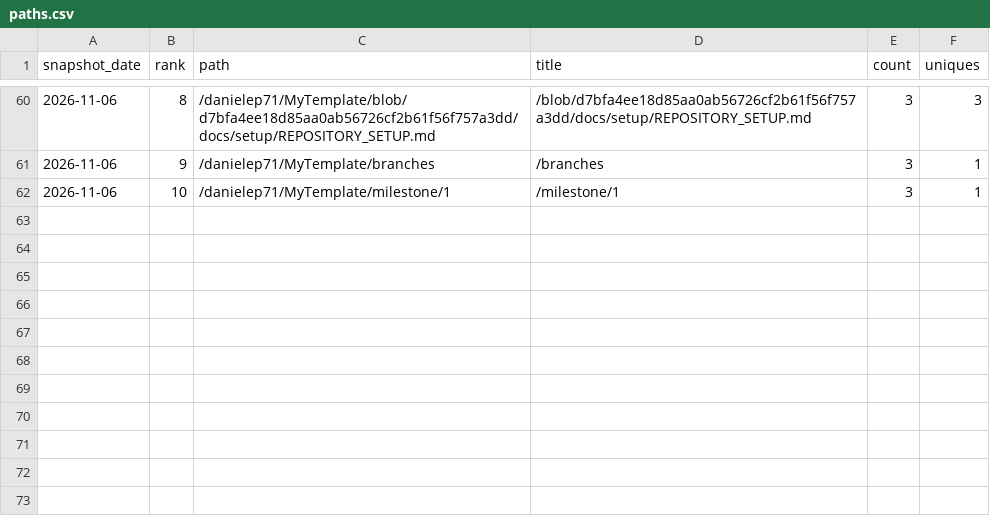
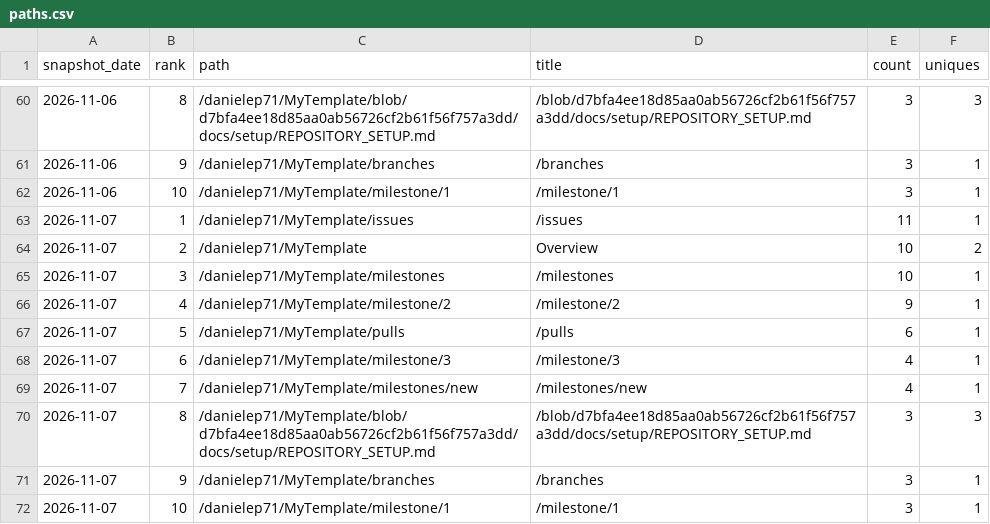
Before and after one commit to danielep71/K-TEMPLATE, a CSV file: data/paths.csv, drawn as a sheet; only a part is shown, gaps mark what is left out; the diff names each change by its address in the sheet, - before the commit and + after, or states it on an @@ line.

```diff
--- a/data/paths.csv
+++ b/data/paths.csv
+row 63: 2026-11-07 | 1 | /danielep71/MyTemplate/issues | /issues | 11 | 1
+row 64: 2026-11-07 | 2 | /danielep71/MyTemplate | Overview | 10 | 2
+row 65: 2026-11-07 | 3 | /danielep71/MyTemplate/milestones | /milestones | 10 | 1
+row 66: 2026-11-07 | 4 | /danielep71/MyTemplate/milestone/2 | /milestone/2 | 9 | 1
+row 67: 2026-11-07 | 5 | /danielep71/MyTemplate/pulls | /pulls | 6 | 1
+row 68: 2026-11-07 | 6 | /danielep71/MyTemplate/milestone/3 | /milestone/3 | 4 | 1
+row 69: 2026-11-07 | 7 | /danielep71/MyTemplate/milestones/new | /milestones/new | 4 | 1
+row 70: 2026-11-07 | 8 | /danielep71/MyTemplate/blob/d7bfa4ee18d85aa0ab56726cf2b61f56f757a3dd/docs/setup/REPOSITORY_SETUP.md | /blob/d7bfa4ee18d85aa0ab56726cf2b61f56f757a3dd/docs/setup/REPOSITORY_SETUP.md | 3 | 3
+row 71: 2026-11-07 | 9 | /danielep71/MyTemplate/branches | /branches | 3 | 1
+row 72: 2026-11-07 | 10 | /danielep71/MyTemplate/milestone/1 | /milestone/1 | 3 | 1
```
Also changed, not shown: data/daily.csv, data/referrers.csv, 3 other files.
